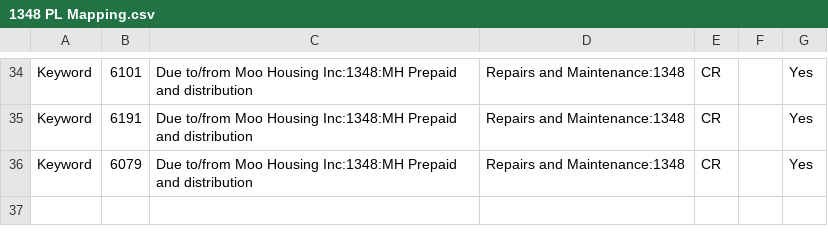
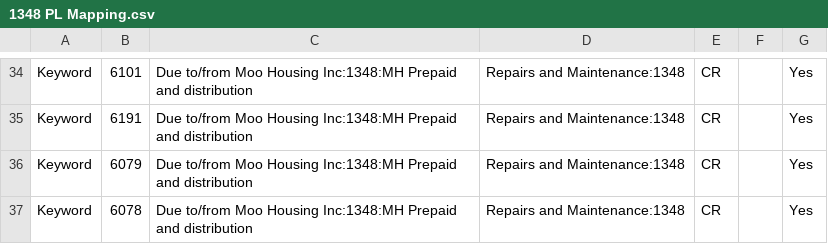
Before and after one commit to Nancy398/QB, a CSV file: 1348 PL Mapping.csv, drawn as a sheet; only a part is shown, gaps mark what is left out; the diff names each change by its address in the sheet, - before the commit and + after, or states it on an @@ line.

Commit message:
Update 1348 PL Mapping.csv

```diff
--- a/1348 PL Mapping.csv
+++ b/1348 PL Mapping.csv
+row 37: Keyword | 6078 | Due to/from Moo Housing Inc:1348:MH Prepaid and distribution | Repairs and Maintenance:1348 | CR |  | Yes
```
